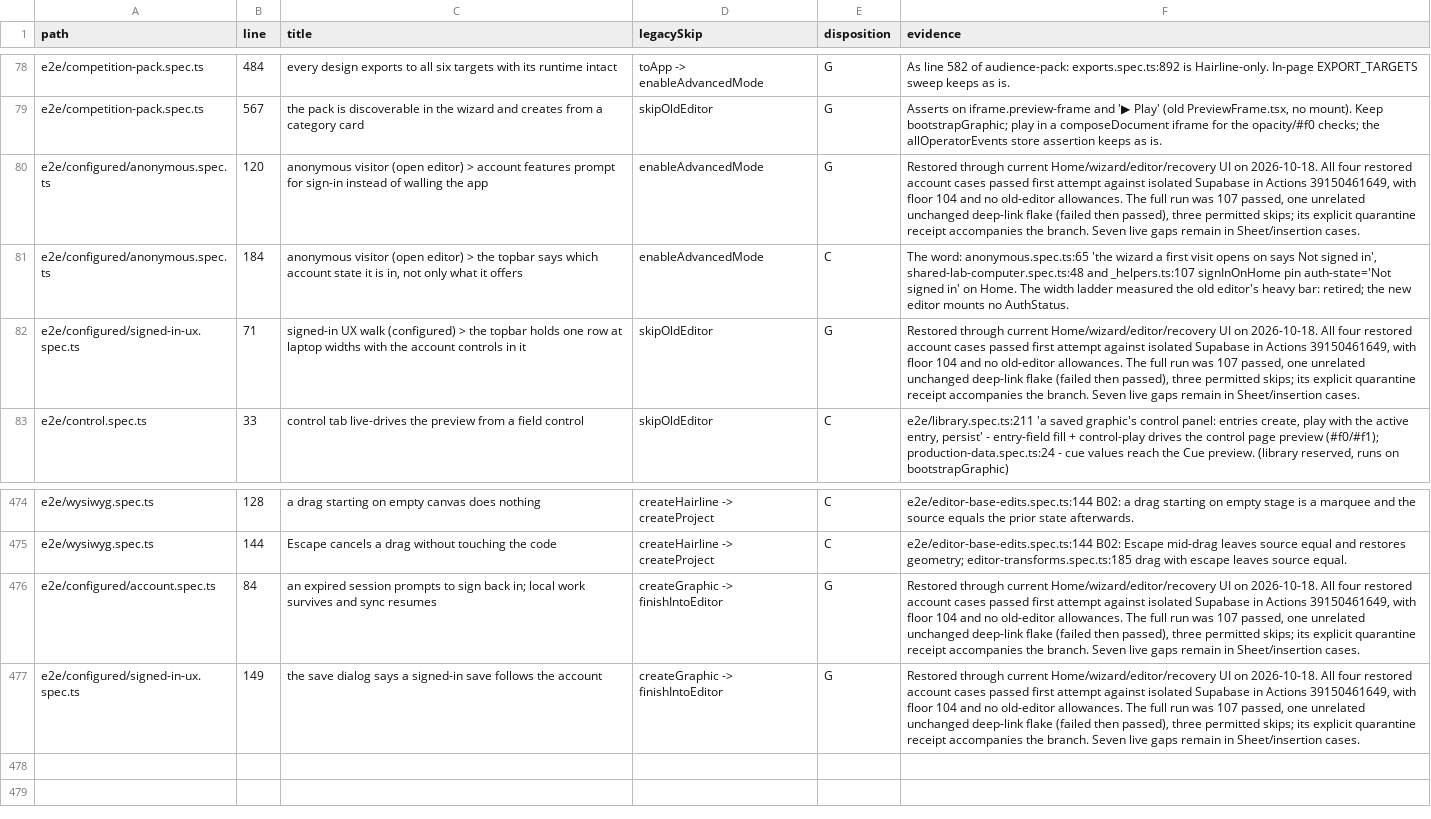
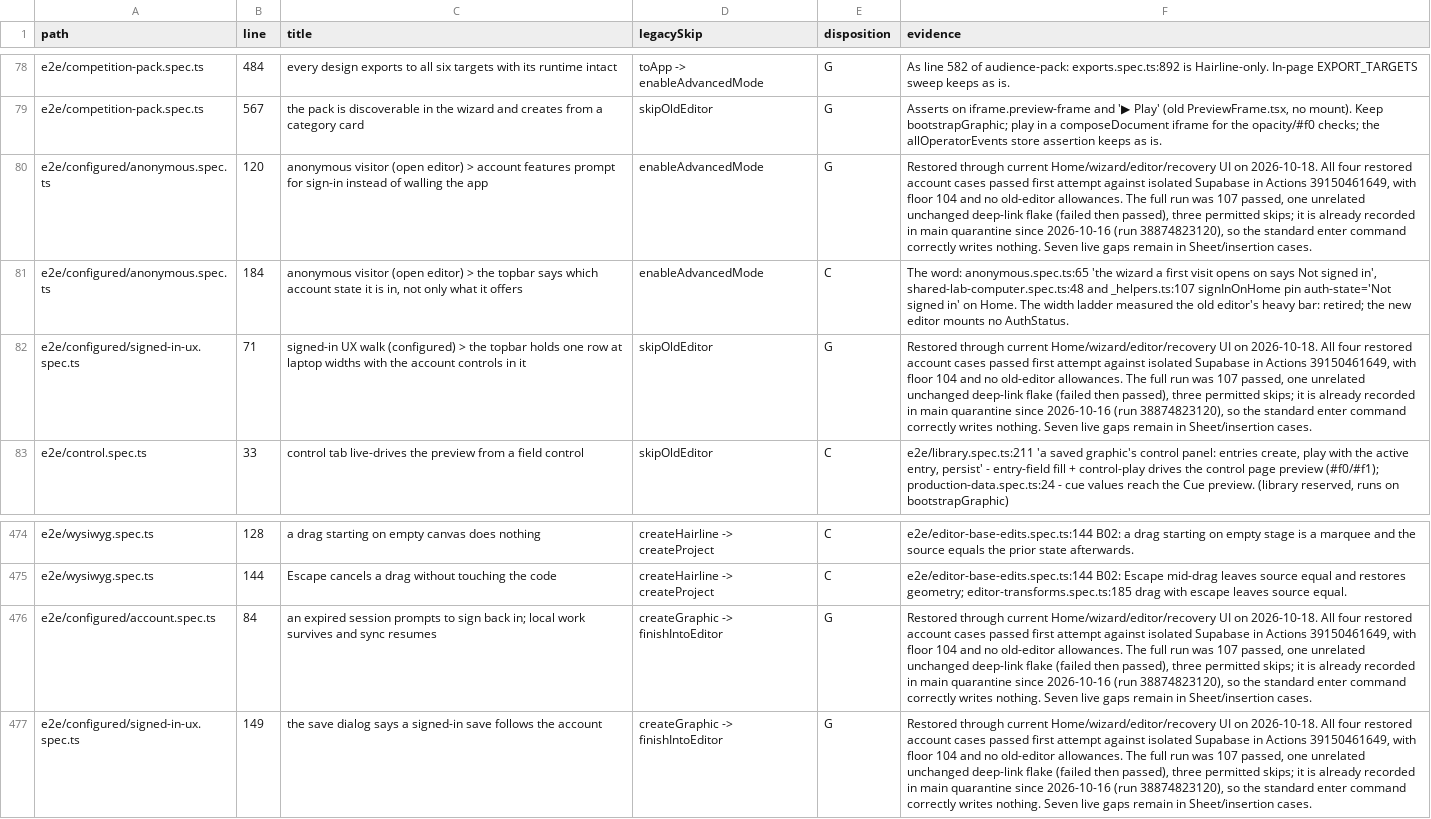
Before and after one commit to NoaCG/NoaCG-Studio, a TSV file: docs/work-specs/codebase-lean/evidence/test-dispositions.tsv, drawn as a sheet; only a part is shown, gaps mark what is left out; the diff names each change by its address in the sheet, - before the commit and + after, or states it on an @@ line.

```diff
--- a/docs/work-specs/codebase-lean/evidence/test-dispositions.tsv
+++ b/docs/work-specs/codebase-lean/evidence/test-dispositions.tsv
-F80 (evidence): …permitted skips; its explicit quarantine receipt accompanies the branch. Seven live…
+F80 (evidence): …permitted skips; it is already recorded in main quarantine since 2026-10-16 (run 38874823120), so the standard enter command correctly writes nothing. Seven live…
-F82 (evidence): …permitted skips; its explicit quarantine receipt accompanies the branch. Seven live…
+F82 (evidence): …permitted skips; it is already recorded in main quarantine since 2026-10-16 (run 38874823120), so the standard enter command correctly writes nothing. Seven live…
-F476:F477 (evidence): …permitted skips; its explicit quarantine receipt accompanies the branch. Seven live…
+F476:F477 (evidence): …permitted skips; it is already recorded in main quarantine since 2026-10-16 (run 38874823120), so the standard enter command correctly writes nothing. Seven live…
```
Also changed, not shown: 1 other file.
